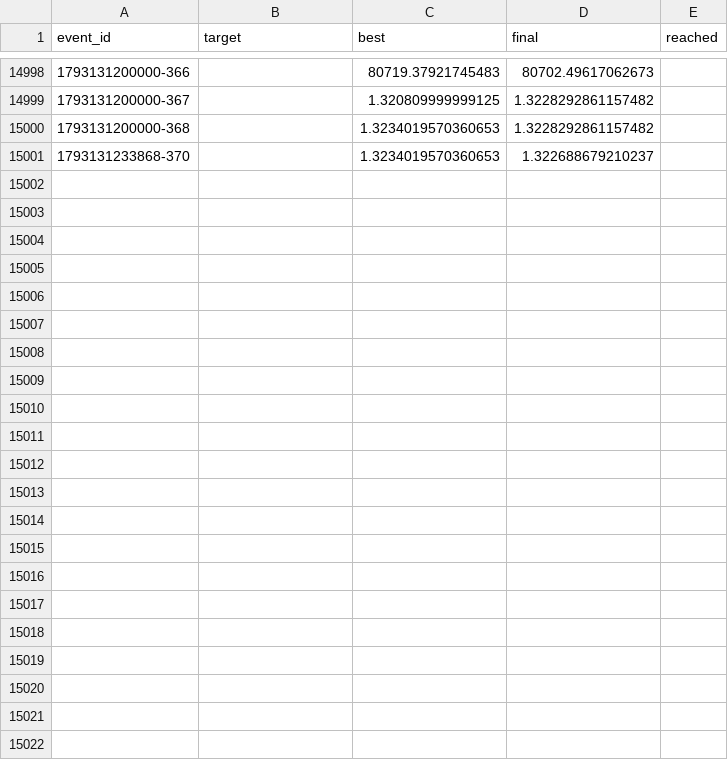
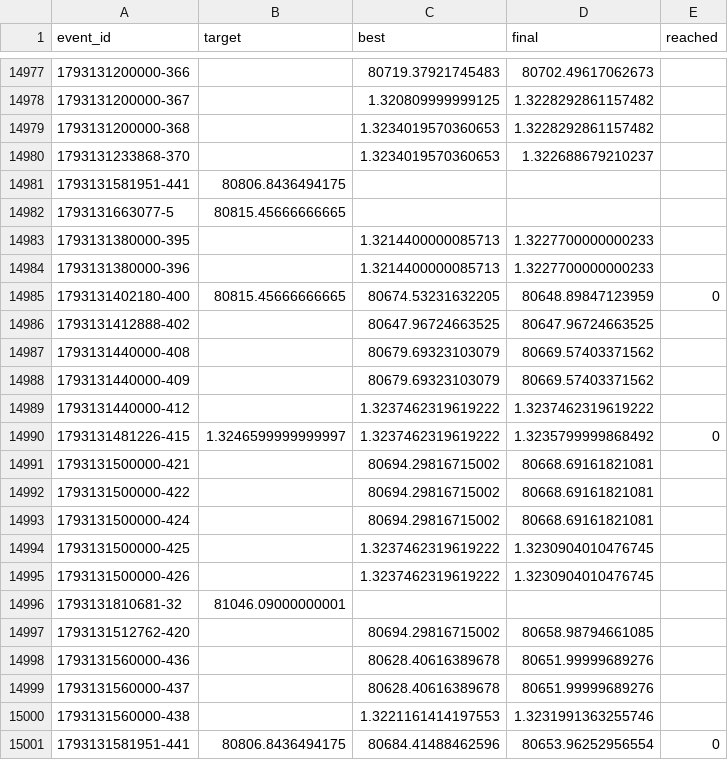
Before and after one commit to Dadominoe/Kalshi-dash, a CSV file: seed_data/bot_state/pattern_reviews.csv, drawn as a sheet; only a part is shown, gaps mark what is left out; the diff covers the shown part only.

```diff
--- a/seed_data/bot_state/pattern_reviews.csv
+++ b/seed_data/bot_state/pattern_reviews.csv
@@ -15001 +14980,22 @@ event_id,target,best,final,reached
 1793131233868-370,,1.3234019570360653,1.322688679210237,
+1793131581951-441,80806.8436494175,,,
+1793131663077-5,80815.45666666665,,,
+1793131380000-395,,1.3214400000085713,1.3227700000000233,
+1793131380000-396,,1.3214400000085713,1.3227700000000233,
+1793131402180-400,80815.45666666665,80674.53231632205,80648.89847123959,0
+1793131412888-402,,80647.96724663525,80647.96724663525,
+1793131440000-408,,80679.69323103079,80669.57403371562,
+1793131440000-409,,80679.69323103079,80669.57403371562,
+1793131440000-412,,1.3237462319619222,1.3237462319619222,
+1793131481226-415,1.3246599999999997,1.3237462319619222,1.3235799999868492,0
+1793131500000-421,,80694.29816715002,80668.69161821081,
+1793131500000-422,,80694.29816715002,80668.69161821081,
+1793131500000-424,,80694.29816715002,80668.69161821081,
+1793131500000-425,,1.3237462319619222,1.3230904010476745,
+1793131500000-426,,1.3237462319619222,1.3230904010476745,
+1793131810681-32,81046.09000000001,,,
+1793131512762-420,,80694.29816715002,80658.98794661085,
+1793131560000-436,,80628.40616389678,80651.99999689276,
+1793131560000-437,,80628.40616389678,80651.99999689276,
+1793131560000-438,,1.3221161414197553,1.3231991363255746,
+1793131581951-441,80806.8436494175,80684.41488462596,80653.96252956554,0
```
Also changed, not shown: 21 removed rows elsewhere in this file, 9 other files.
